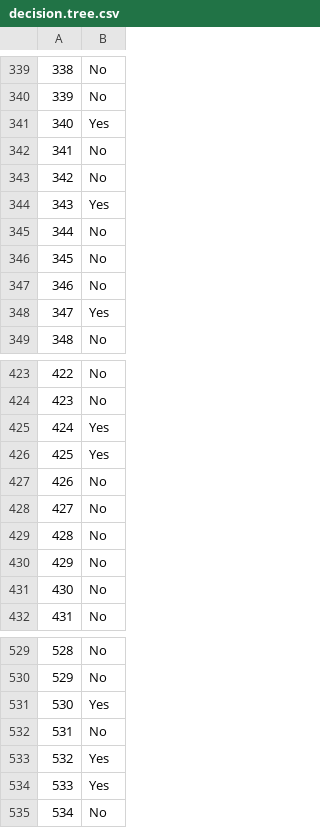
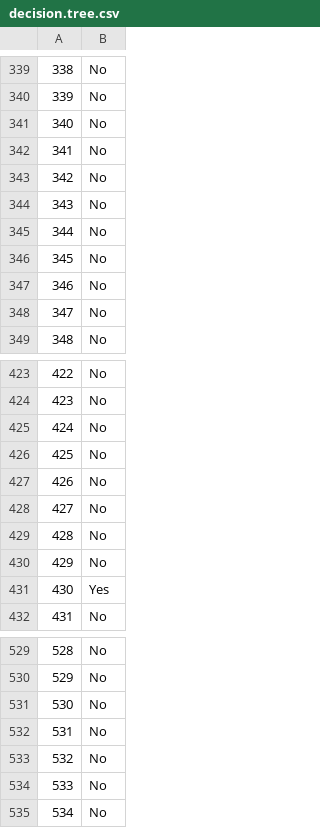
Before and after one commit to nbean5923/Project-3, a CSV file: decision.tree.csv, drawn as a sheet; only a part is shown, gaps mark what is left out; the diff covers the shown part only.

```diff
--- a/decision.tree.csv
+++ b/decision.tree.csv
@@ -340,6 +340,6 @@
 "339","No"
-"340","Yes"
+"340","No"
 "341","No"
 "342","No"
-"343","Yes"
+"343","No"
 "344","No"
@@ -347,3 +347,3 @@
 "346","No"
-"347","Yes"
+"347","No"
 "348","No"
@@ -424,4 +424,4 @@
 "423","No"
-"424","Yes"
-"425","Yes"
+"424","No"
+"425","No"
 "426","No"
@@ -430,3 +430,3 @@
 "429","No"
-"430","No"
+"430","Yes"
 "431","No"
@@ -530,6 +530,6 @@
 "529","No"
-"530","Yes"
+"530","No"
 "531","No"
-"532","Yes"
-"533","Yes"
+"532","No"
+"533","No"
 "534","No"
```
Also changed, not shown: 47 edited cells elsewhere in this file, ann.preds.csv, 3 other files.
